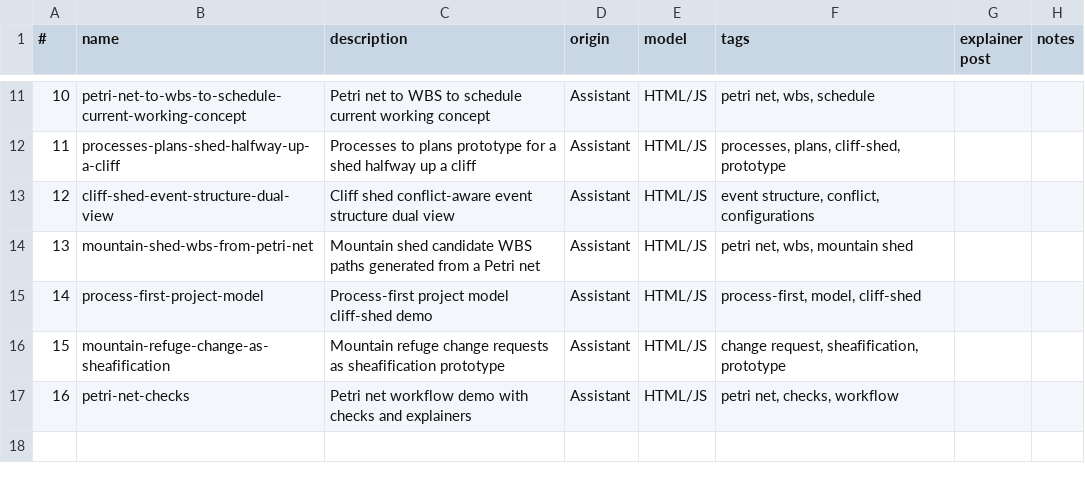
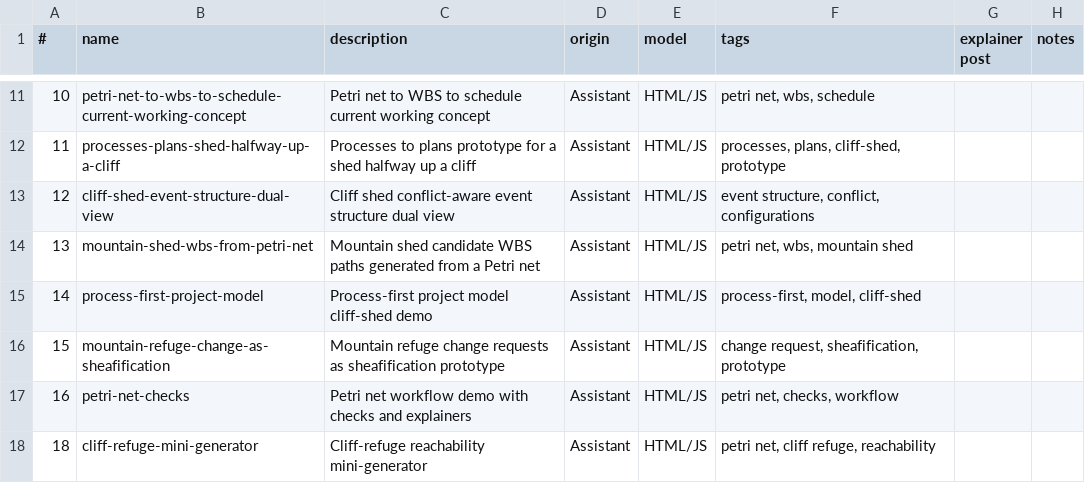
Before and after one commit to lawrencerowland/gimmer-crag, a CSV file: app-index.csv, drawn as a sheet; only a part is shown, gaps mark what is left out.

Commit message:
Add cliff refuge mini-generator app

```diff
--- a/app-index.csv
+++ b/app-index.csv
@@ -17 +17,2 @@
 16,petri-net-checks,Petri net workflow demo with checks and explainers,Assistant,HTML/JS,"petri net, checks, workflow",,
+18,cliff-refuge-mini-generator,Cliff-refuge reachability mini-generator,Assistant,HTML/JS,"petri net, cliff refuge, reachability",,
```
Also changed, not shown: 3 other files.
